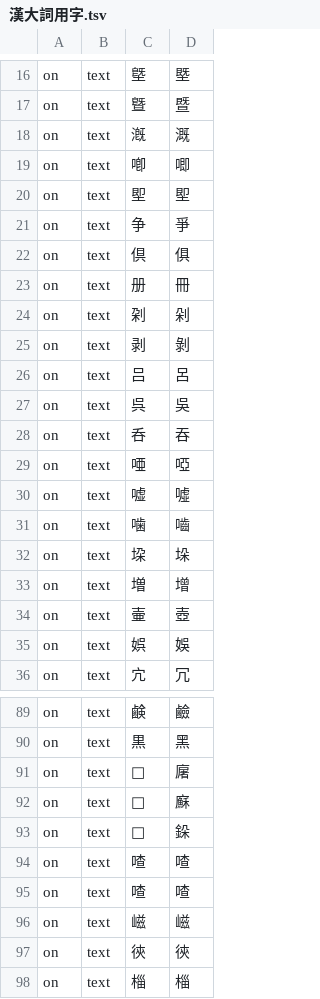
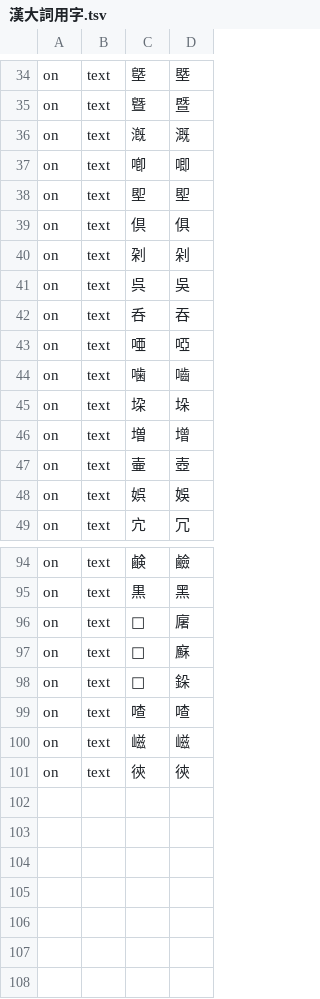
Before and after one commit to 821/Acorns, a TSV file: 其他/漢大詞用字.tsv, drawn as a sheet; only a part is shown, gaps mark what is left out; removed rows and columns are numbered as before the commit, all else as after; the diff covers the shown part only; the diff names each change by its address in the sheet, - before the commit and + after, or states it on an @@ line.

```diff
--- a/其他/漢大詞用字.tsv
+++ b/其他/漢大詞用字.tsv
-row 21: on | text | 争 | 爭
-row 23: on | text | 册 | 冊
-row 25: on | text | 剥 | 剝
-row 26: on | text | 吕 | 呂
-row 30: on | text | 嘘 | 噓
-row 95: on | text | 喳 | 喳
-row 98: on | text | 椔 | 椔
```
Also changed, not shown: 18 added rows, 8 removed rows and 2 edited cells elsewhere in this file, 2 other files.
